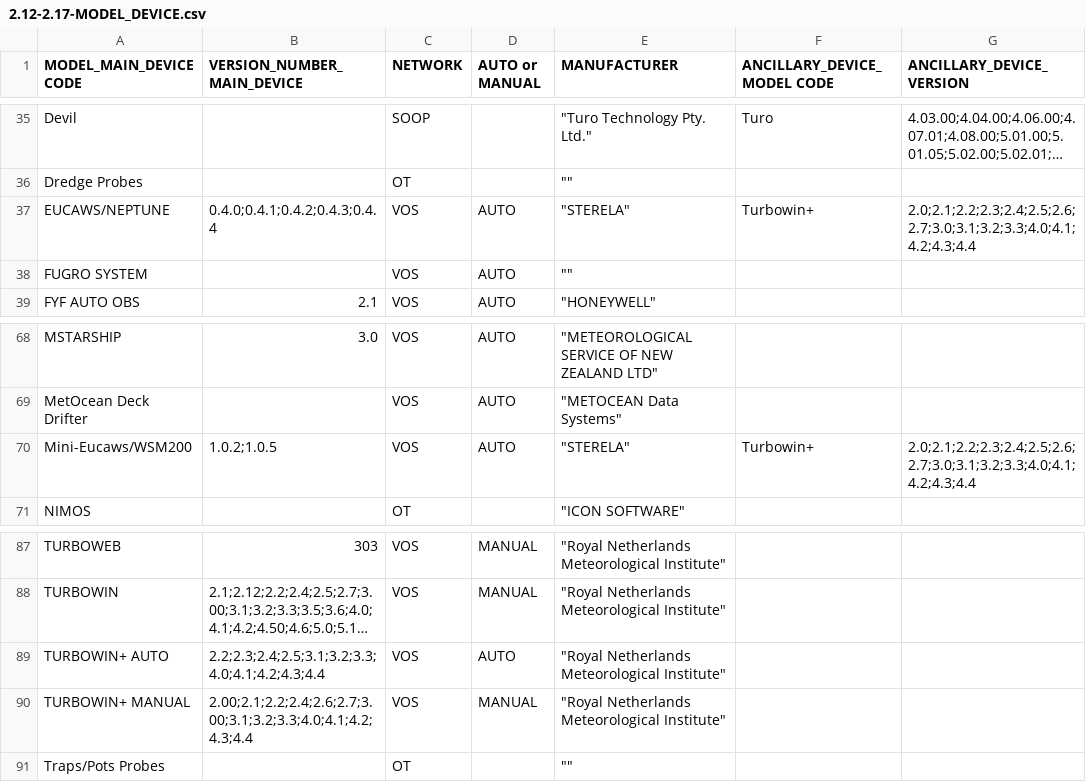
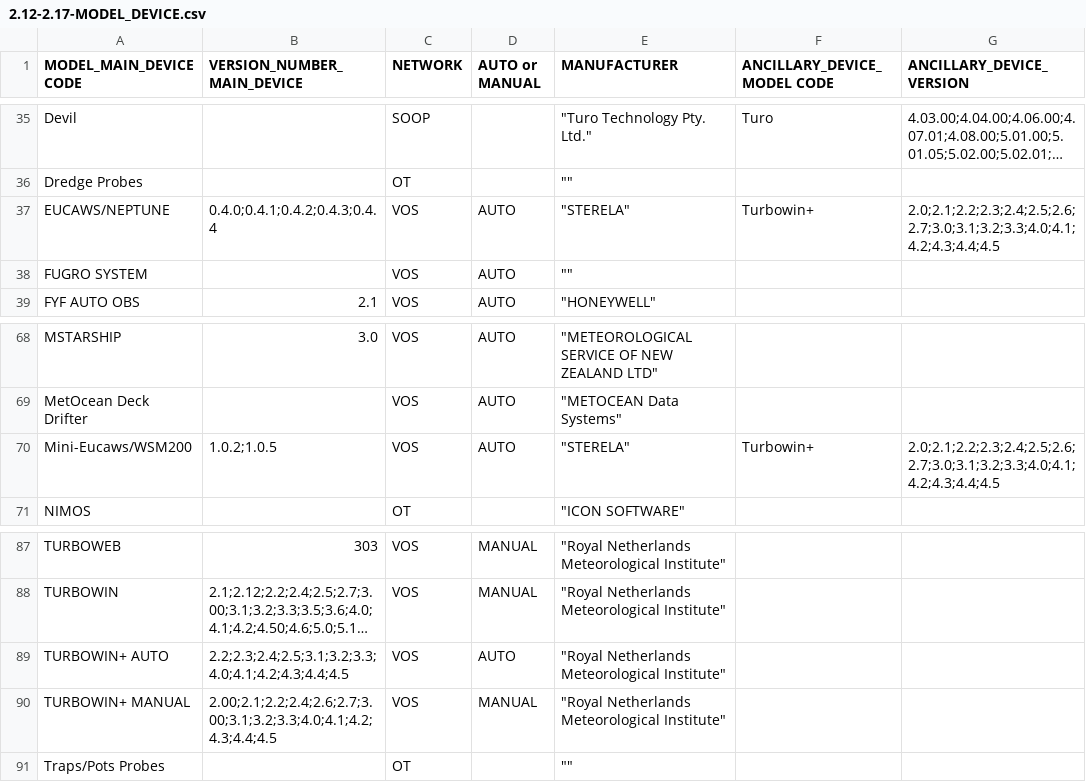
Before and after one commit to OceanOPS/sot-metadata, a CSV file: tables/2.12-2.17-MODEL_DEVICE.csv, drawn as a sheet; only a part is shown, gaps mark what is left out; long unchanged cells end in …; the diff names each change by its address in the sheet, - before the commit and + after, or states it on an @@ line.

Commit message:
Update 2.12-2.17-MODEL_DEVICE.csv

```diff
--- a/tables/2.12-2.17-MODEL_DEVICE.csv
+++ b/tables/2.12-2.17-MODEL_DEVICE.csv
-G37 (ANCILLARY_DEVICE_VERSION): 2.0;2.1;2.2;2.3;2.4;2.5;2.6;2.7;3.0;3.1;3.2;3.3;4.0;4.1;4.2;4.3;4.4
+G37 (ANCILLARY_DEVICE_VERSION): 2.0;2.1;2.2;2.3;2.4;2.5;2.6;2.7;3.0;3.1;3.2;3.3;4.0;4.1;4.2;4.3;4.4;4.5
-G70 (ANCILLARY_DEVICE_VERSION): 2.0;2.1;2.2;2.3;2.4;2.5;2.6;2.7;3.0;3.1;3.2;3.3;4.0;4.1;4.2;4.3;4.4
+G70 (ANCILLARY_DEVICE_VERSION): 2.0;2.1;2.2;2.3;2.4;2.5;2.6;2.7;3.0;3.1;3.2;3.3;4.0;4.1;4.2;4.3;4.4;4.5
-B89 (VERSION_NUMBER_MAIN_DEVICE): 2.2;2.3;2.4;2.5;3.1;3.2;3.3;4.0;4.1;4.2;4.3;4.4
+B89 (VERSION_NUMBER_MAIN_DEVICE): 2.2;2.3;2.4;2.5;3.1;3.2;3.3;4.0;4.1;4.2;4.3;4.4;4.5
-B90 (VERSION_NUMBER_MAIN_DEVICE): 2.00;2.1;2.2;2.4;2.6;2.7;3.00;3.1;3.2;3.3;4.0;4.1;4.2;4.3;4.4
+B90 (VERSION_NUMBER_MAIN_DEVICE): 2.00;2.1;2.2;2.4;2.6;2.7;3.00;3.1;3.2;3.3;4.0;4.1;4.2;4.3;4.4;4.5
```
